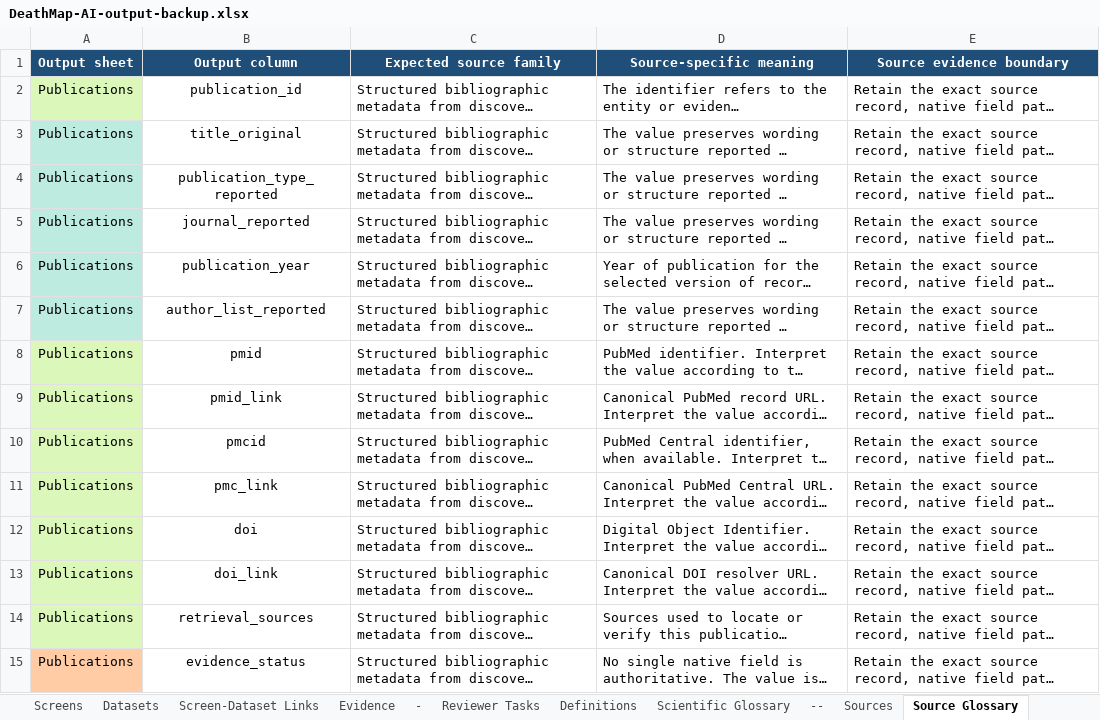
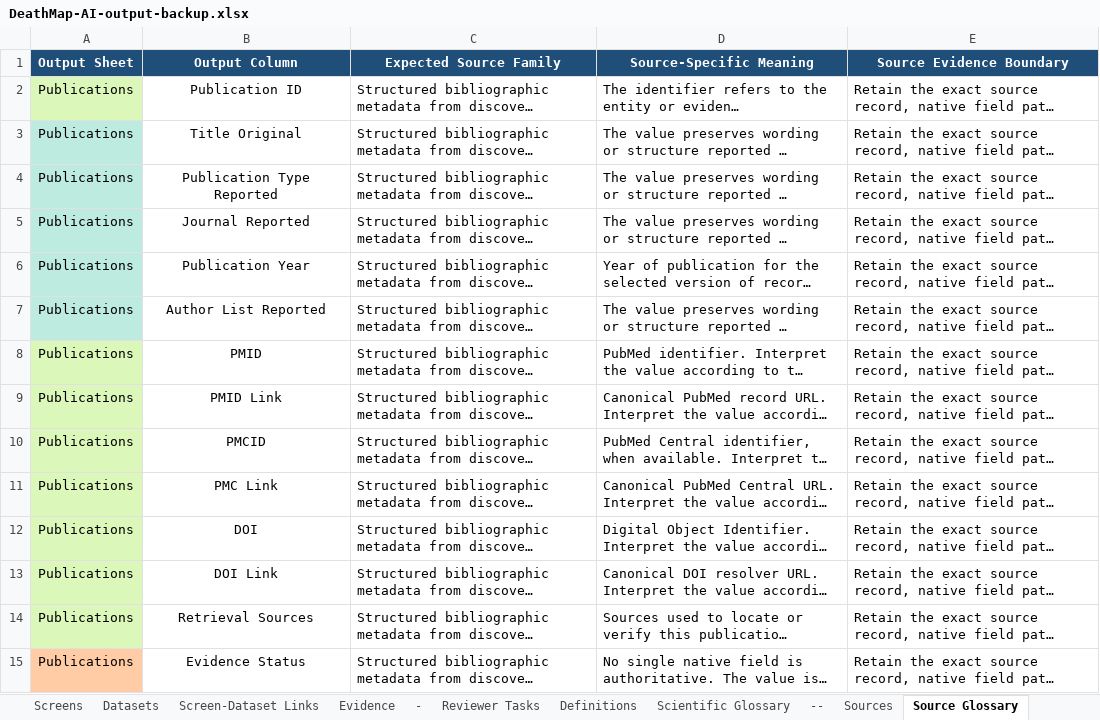
Before and after one commit to AWEyre7147/deathmap-ai, an Excel workbook: data/templates/DeathMap-AI-output-backup.xlsx, sheet Source Glossary, drawn as a sheet; only a part is shown; long unchanged cells end in …; values as stored, in another font and other column widths than the file's, no borders; table styles not drawn; the diff covers the shown part only; the diff names each change by its address in the sheet, - before the commit and + after, or states it on an @@ line.

```diff
--- a/data/templates/DeathMap-AI-output-backup.xlsx (sheet Source Glossary)
+++ b/data/templates/DeathMap-AI-output-backup.xlsx (sheet Source Glossary)
-A1: Output sheet
+A1: Output Sheet
-B1: Output column
+B1: Output Column
-C1: Expected source family
+C1: Expected Source Family
-D1: Source-specific meaning
+D1: Source-Specific Meaning
-E1: Source evidence boundary
+E1: Source Evidence Boundary
-B2 (Output Column): publication_id
+B2 (Output Column): Publication ID
-B3 (Output Column): title_original
+B3 (Output Column): Title Original
-B4 (Output Column): publication_type_reported
+B4 (Output Column): Publication Type Reported
-B5 (Output Column): journal_reported
+B5 (Output Column): Journal Reported
-B6 (Output Column): publication_year
+B6 (Output Column): Publication Year
-B7 (Output Column): author_list_reported
+B7 (Output Column): Author List Reported
-B8 (Output Column): pmid
+B8 (Output Column): PMID
-B9 (Output Column): pmid_link
+B9 (Output Column): PMID Link
-B10 (Output Column): pmcid
+B10 (Output Column): PMCID
-B11 (Output Column): pmc_link
+B11 (Output Column): PMC Link
-B12 (Output Column): doi
+B12 (Output Column): DOI
-B13 (Output Column): doi_link
+B13 (Output Column): DOI Link
-B14 (Output Column): retrieval_sources
+B14 (Output Column): Retrieval Sources
-B15 (Output Column): evidence_status
+B15 (Output Column): Evidence Status
```
Also changed, not shown: 101 edited cells elsewhere in this sheet, sheet Pipeline Glossary, sheet Scientific Glossary, sheet Technical Glossary, sheet Screens, sheet Datasets, sheet Publications, 6 more sheets, data/templates/BioStudies-ArrayExpress-Enrichment.xlsx, data/templates/DeathMap-AI-output.xlsx, 50 other files.
